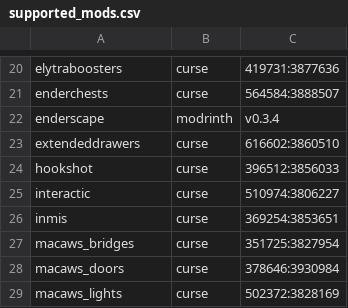
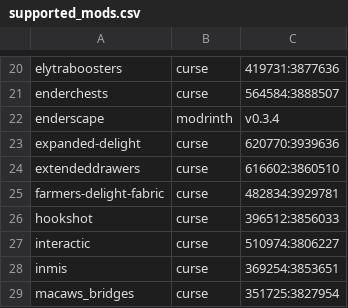
Before and after one commit to Crendgrim/DynamicCrosshairCompat, a CSV file: supported_mods.csv, drawn as a sheet; only a part is shown, gaps mark what is left out; the shorter side is filled out with more unchanged rows.

Commit message:
Add support for Farmer's Delight and ExpandedDelight

```diff
--- a/supported_mods.csv
+++ b/supported_mods.csv
@@ -22,3 +22,5 @@ enderchests,curse,564584:3888507
 enderscape,modrinth,v0.3.4
+expanded-delight,curse,620770:3939636
 extendeddrawers,curse,616602:3860510
+farmers-delight-fabric,curse,482834:3929781
 hookshot,curse,396512:3856033
```
Also changed, not shown: 7 other files.
